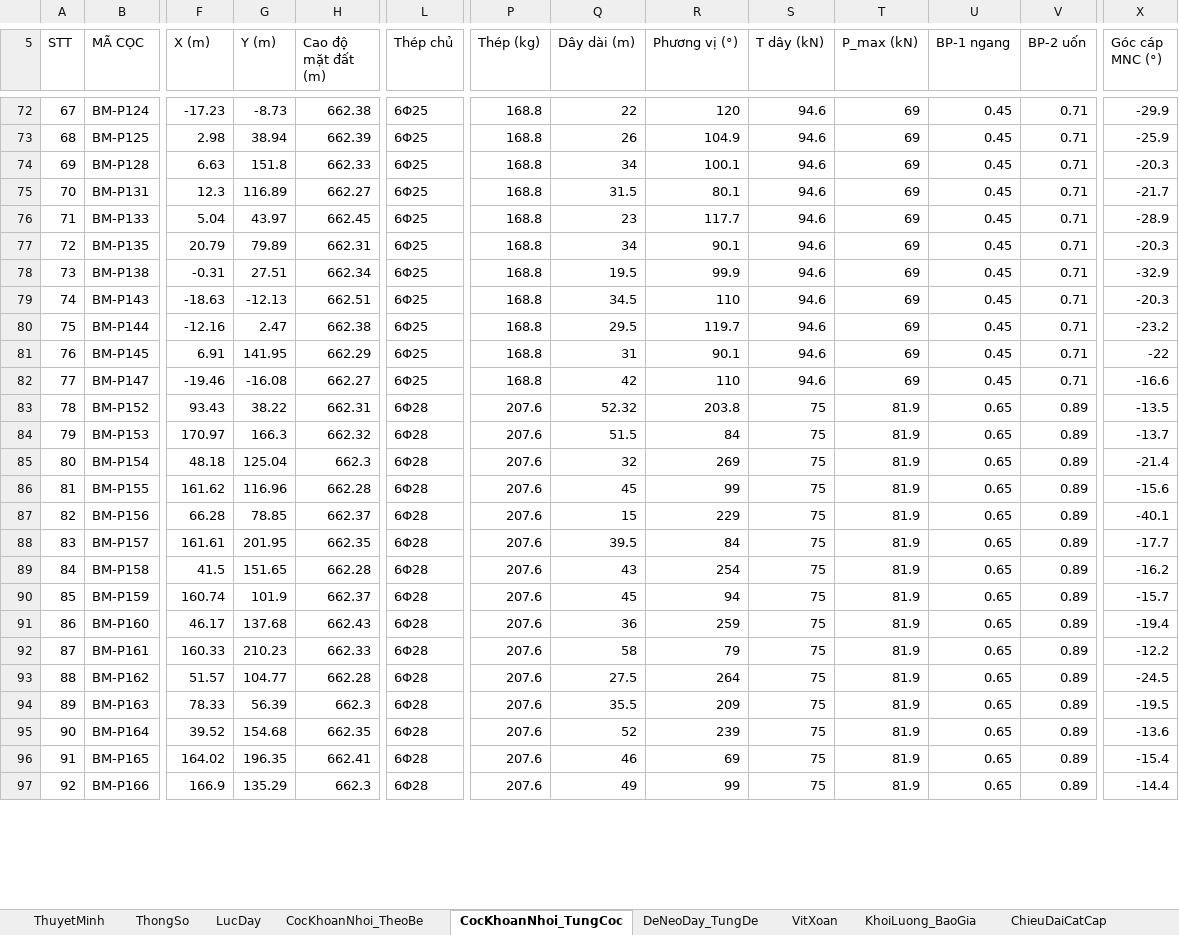
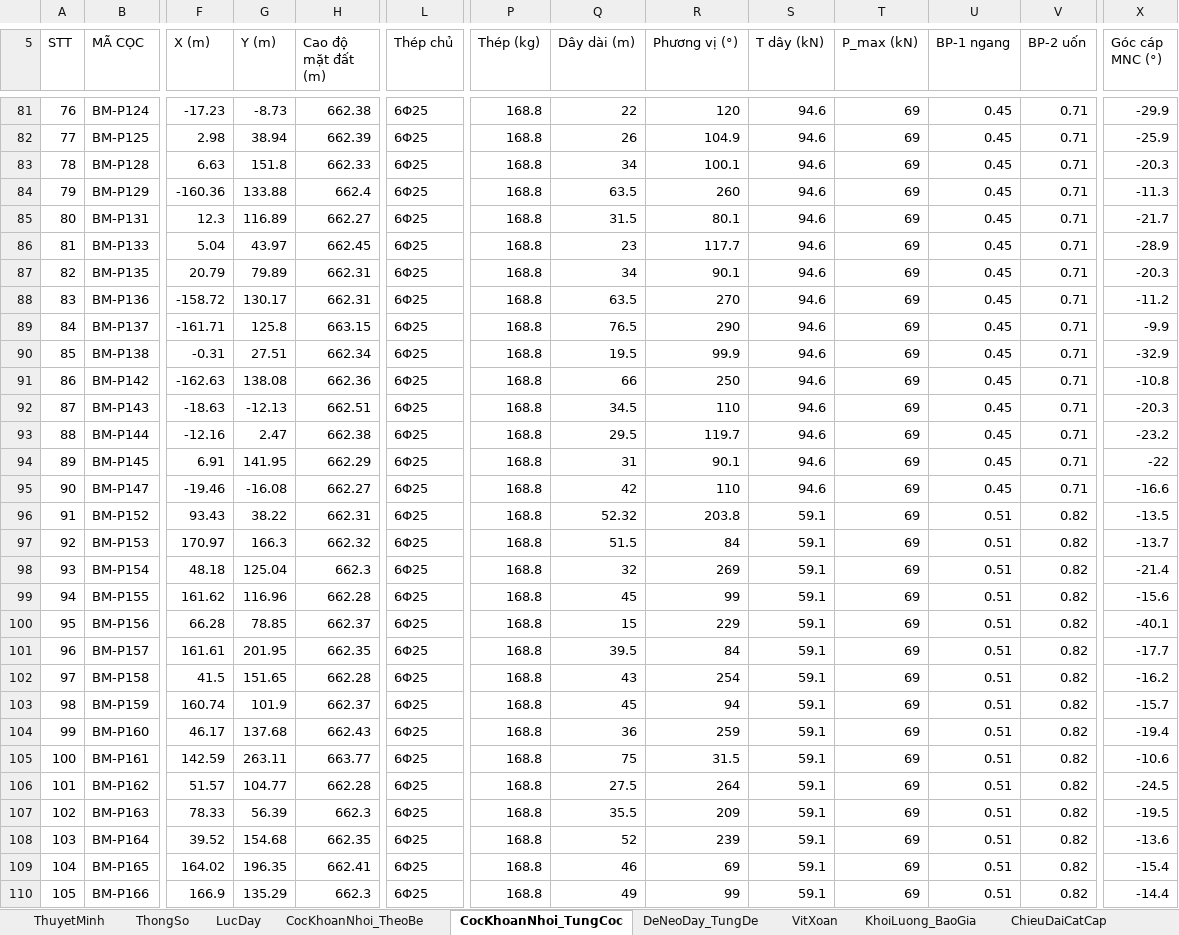
Before and after one commit to MinhNhat108/webneobe, an Excel workbook: docs/mat-bang-neo-ban-mong/bang_tinh_neo.xlsx, sheet CocKhoanNhoi_TungCoc, drawn as a sheet; only a part is shown, gaps mark what is left out; values as stored, in another font and other column widths than the file's, no borders; addresses are those after the commit; rows hold the shown columns only; the diff covers the shown part only; the diff names each change by its address in the sheet, - before the commit and + after, or states it on an @@ line.

```diff
--- a/docs/mat-bang-neo-ban-mong/bang_tinh_neo.xlsx (sheet CocKhoanNhoi_TungCoc)
+++ b/docs/mat-bang-neo-ban-mong/bang_tinh_neo.xlsx (sheet CocKhoanNhoi_TungCoc)
@@ column A (STT) renumbered from row 1 down @@
+row 84: 79 | BM-P129 | -160.36 | 133.88 | 662.4 | 6Φ25 | 168.8 | 63.5 | 260 | 94.6 | 69 | 0.45 | 0.71 | -11.3
+row 88: 83 | BM-P136 | -158.72 | 130.17 | 662.31 | 6Φ25 | 168.8 | 63.5 | 270 | 94.6 | 69 | 0.45 | 0.71 | -11.2
+row 89: 84 | BM-P137 | -161.71 | 125.8 | 663.15 | 6Φ25 | 168.8 | 76.5 | 290 | 94.6 | 69 | 0.45 | 0.71 | -9.9
+row 91: 86 | BM-P142 | -162.63 | 138.08 | 662.36 | 6Φ25 | 168.8 | 66 | 250 | 94.6 | 69 | 0.45 | 0.71 | -10.8
-L96:L110 (Thép chủ): 6Φ28
+L96:L110 (Thép chủ): 6Φ25
-P96:P110 (Thép (kg)): 207.6
+P96:P110 (Thép (kg)): 168.8
-S96:S110 (T dây (kN)): 75
+S96:S110 (T dây (kN)): 59.1
-T96:T110 (P_max (kN)): 81.9
+T96:T110 (P_max (kN)): 69
-U96:U110 (BP-1 ngang): 0.65
+U96:U110 (BP-1 ngang): 0.51
-V96:V110 (BP-2 uốn): 0.89
+V96:V110 (BP-2 uốn): 0.82
-F105 (X (m)): 160.33
+F105 (X (m)): 142.59
-G105 (Y (m)): 210.23
+G105 (Y (m)): 263.11
-H105 (Cao độ mặt đất (m)): 662.33
+H105 (Cao độ mặt đất (m)): 663.77
-Q105 (Dây dài (m)): 58
+Q105 (Dây dài (m)): 75
-R105 (Phương vị (°)): 79
+R105 (Phương vị (°)): 31.5
-X105 (Góc cáp MNC (°)): -12.2
+X105 (Góc cáp MNC (°)): -10.6
```
Also changed, not shown: 35 added rows and 217 edited cells elsewhere in this sheet, sheet DeNeoDay_TungDe, sheet CanBangNeo_MucNuoc, sheet VitXoan, sheet ChieuDaiCatCap, sheet KhoiLuong_BaoGia, sheet CocKhoanNhoi_TheoBe, 2 more sheets, docs/mat-bang-neo-ban-mong/bang_thong_ke_neo_8_be.xlsx, public/docs_ban_mong/HOBANMONG_BANG_THONG_KE_NEO_8_BE.xlsx, 19 other files.
